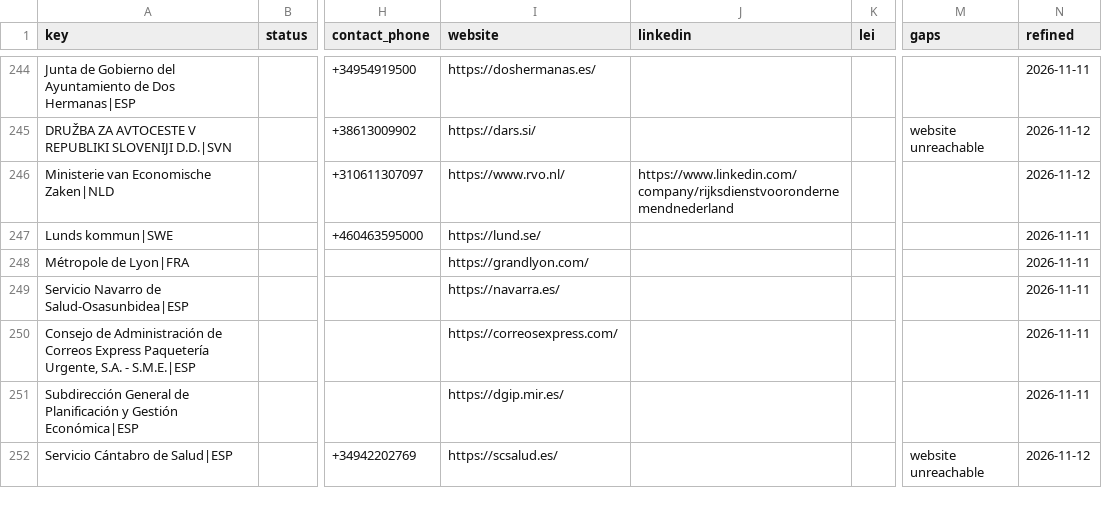
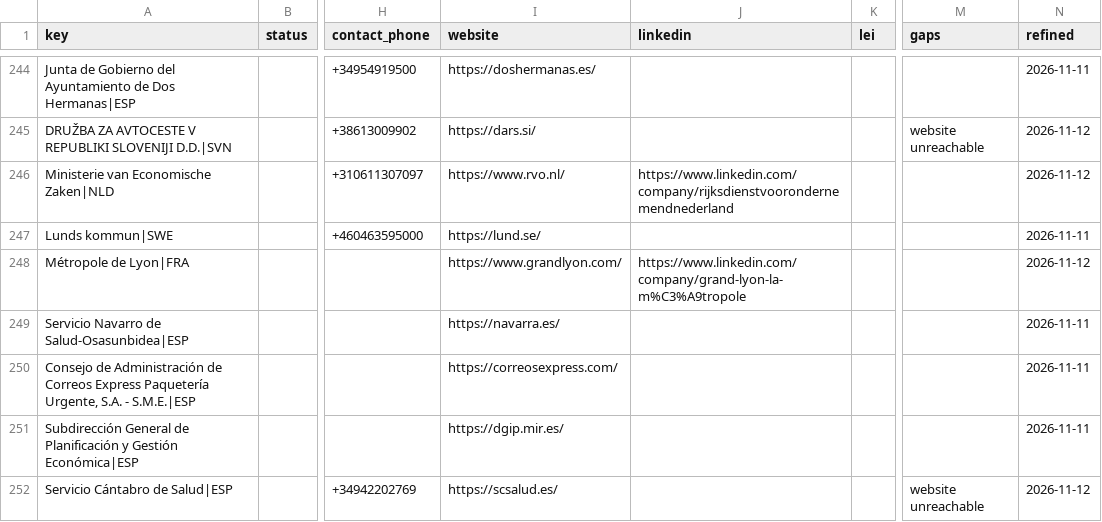
Before and after one commit to etaram/commodity-feeder, a CSV file: data/leads/refined/accounts.csv, drawn as a sheet; only a part is shown, gaps mark what is left out; the diff covers the shown part only; the diff names each change by its address in the sheet, - before the commit and + after, or states it on an @@ line.

```diff
--- a/data/leads/refined/accounts.csv
+++ b/data/leads/refined/accounts.csv
-I248 (website): https://grandlyon.com/
+I248 (website): https://www.grandlyon.com/
-J248 (linkedin): (empty)
+J248 (linkedin): https://www.linkedin.com/company/grand-lyon-la-m%C3%A9tropole
-N248 (refined): 2026-11-11
+N248 (refined): 2026-11-12
```
Also changed, not shown: 105 edited cells elsewhere in this file, data/leads/refined/buyers.csv, data/leads/refined/importers.csv, 2 other files.
